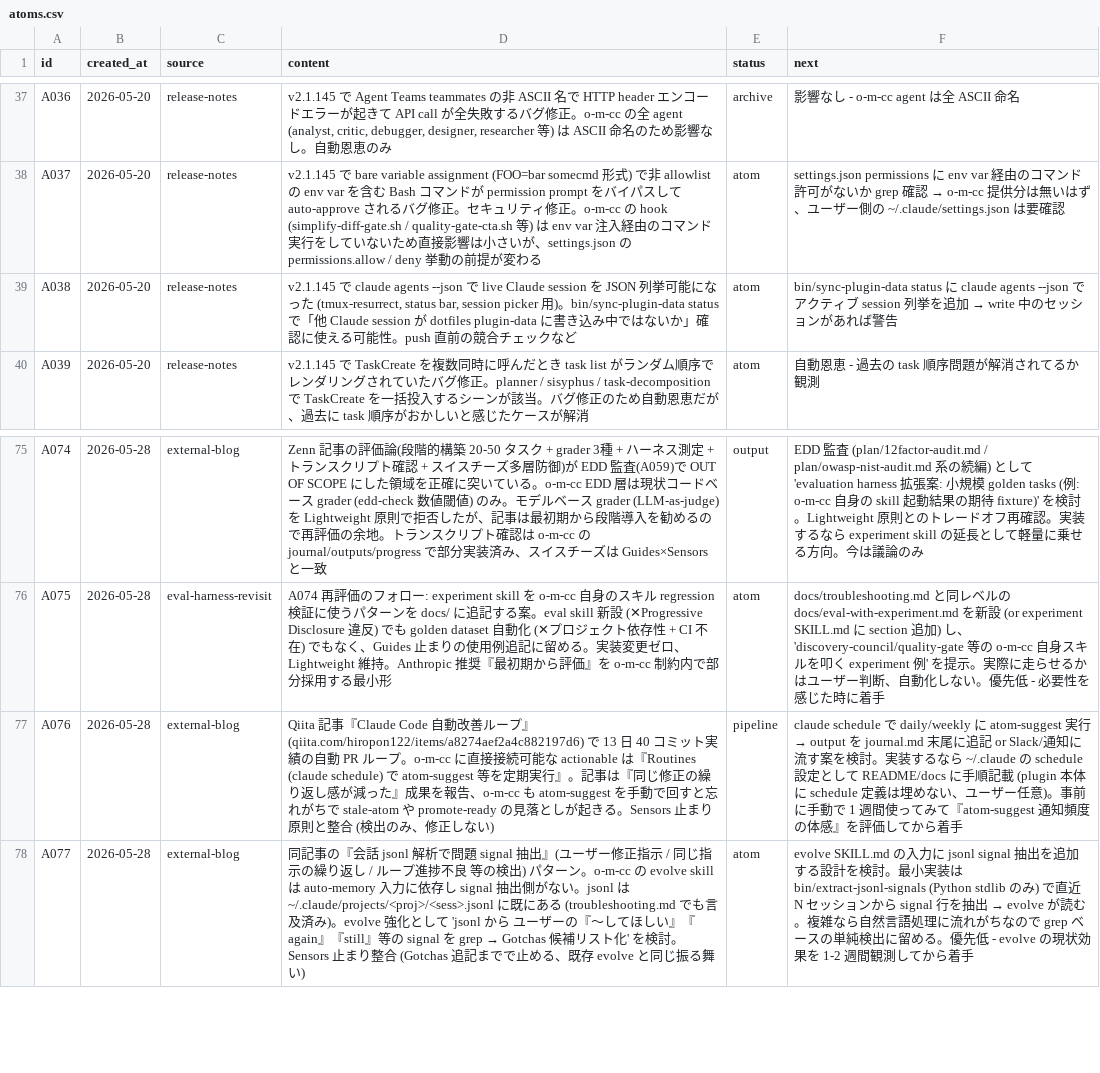
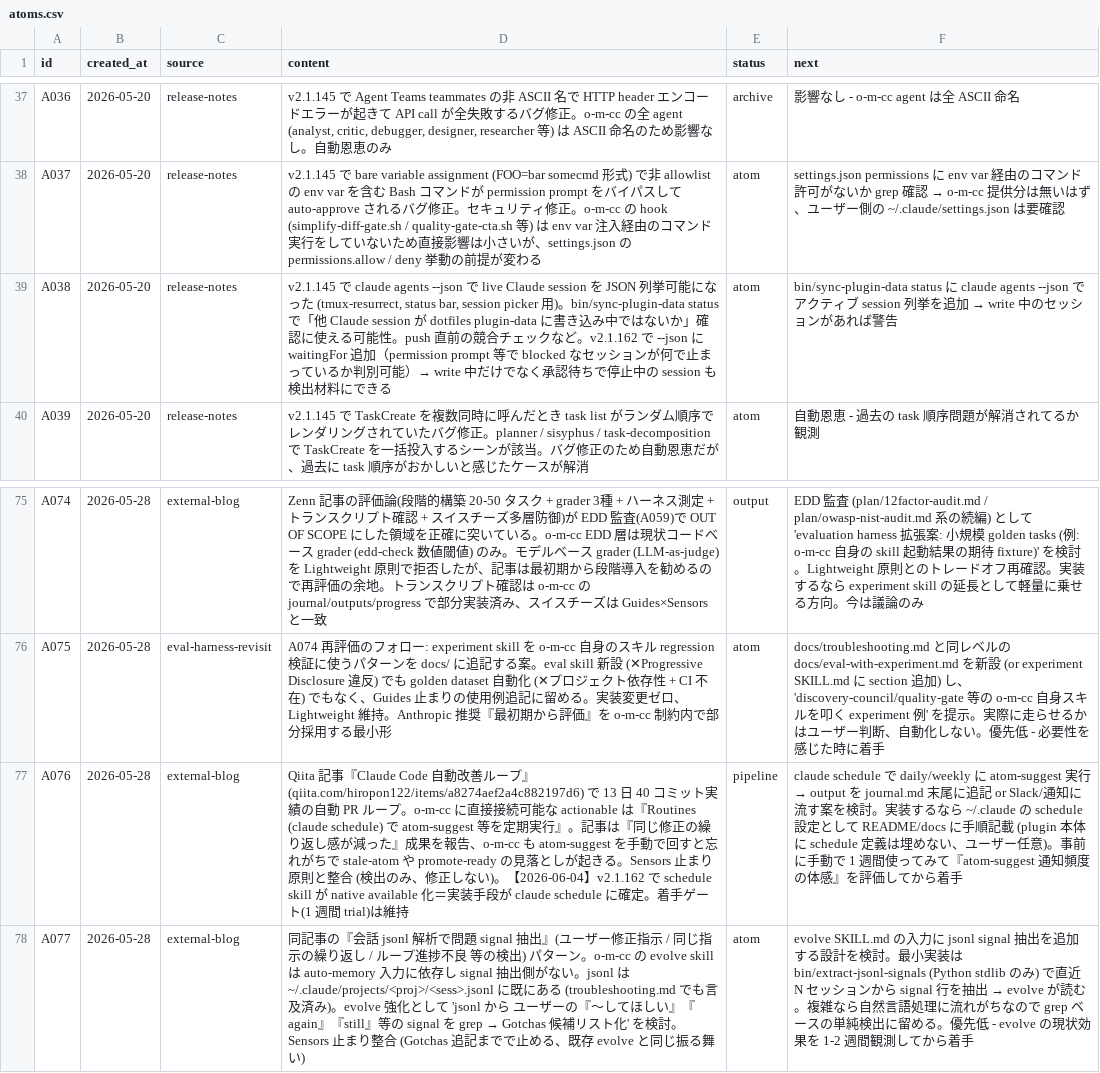
Before and after one commit to kok1eee/o-m-cc, a CSV file: .claude/atoms.csv, drawn as a sheet; only a part is shown, gaps mark what is left out; the diff names each change by its address in the sheet, - before the commit and + after, or states it on an @@ line.

Commit message:
chore: v2.1.162 atom 追記（A038 waitingFor / A076 schedule native 化）
- A038: claude agents --json の waitingFor で承認待ち停止 session も検出材料に
- A076/P010: schedule skill が native available 化＝実装手段が claude schedule に確定（着手ゲート 1週間 trial は維持）

```diff
--- a/.claude/atoms.csv
+++ b/.claude/atoms.csv
-D39 (content): …など
+D39 (content): …など。v2.1.162 で --json に waitingFor 追加（permission prompt 等で blocked なセッションが何で止まっているか判別可能）→ write 中だけでなく承認待ちで停止中の session も検出材料にできる
-D77 (content): …しない)
+D77 (content): …しない)。【2026-06-04】v2.1.162 で schedule skill が native available 化＝実装手段が claude schedule に確定。着手ゲート(1 週間 trial)は維持
```
